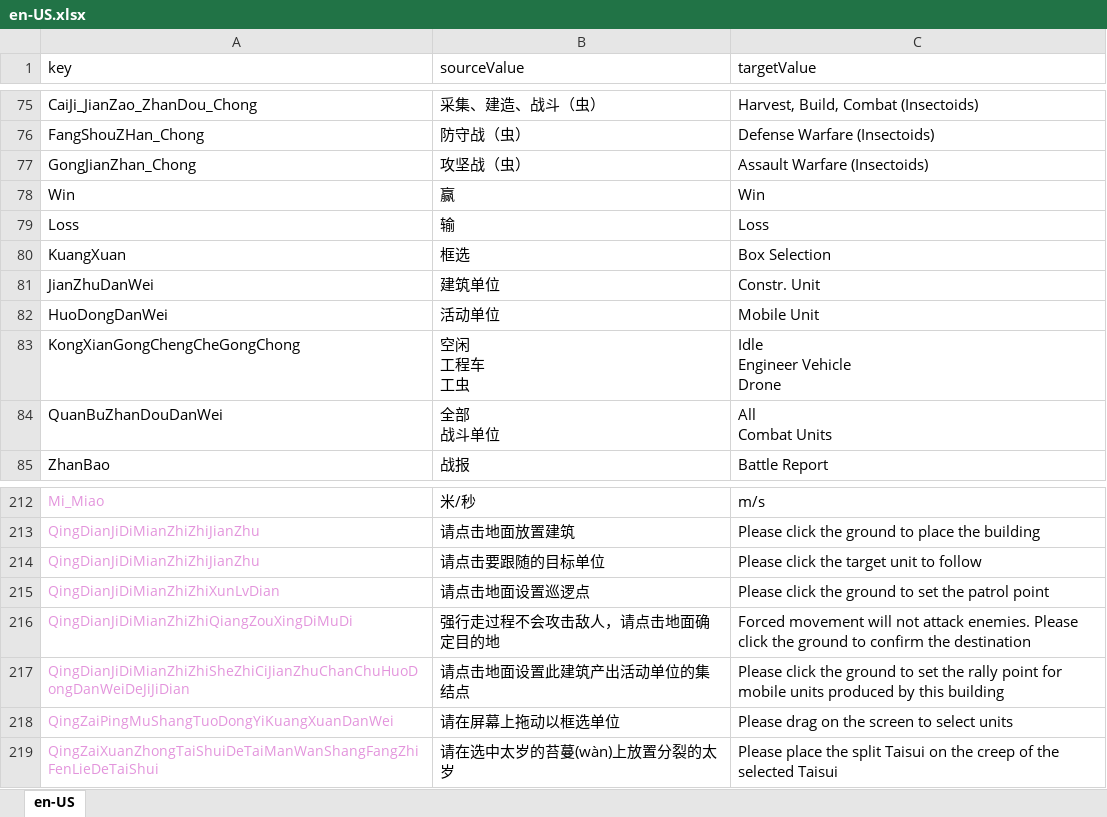
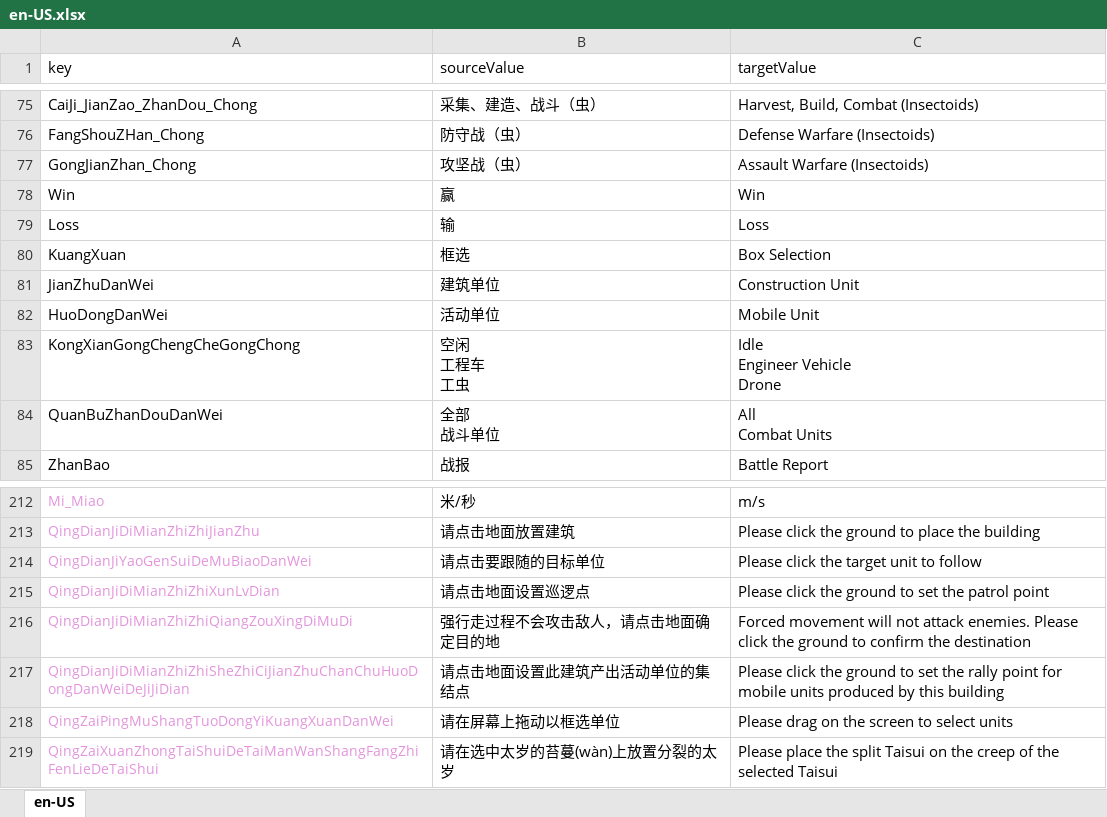
Before and after one commit to 544898458/cocos-creator38-demo, an Excel workbook: assets/翻译/en-US.xlsx, sheet en-US, drawn as a sheet; only a part is shown, gaps mark what is left out; values as stored, in another font and other column widths than the file's, no borders; the diff names each change by its address in the sheet, - before the commit and + after, or states it on an @@ line.

```diff
--- a/assets/翻译/en-US.xlsx (sheet en-US)
+++ b/assets/翻译/en-US.xlsx (sheet en-US)
-C81 (targetValue): Constr. Unit
+C81 (targetValue): Construction Unit
-A214 (key): QingDianJiDiMianZhiZhiJianZhu
+A214 (key): QingDianJiYaoGenSuiDeMuBiaoDanWei
```
Also changed, not shown: assets/翻译/zh-Hans-CN.xlsx, 9 other files.
